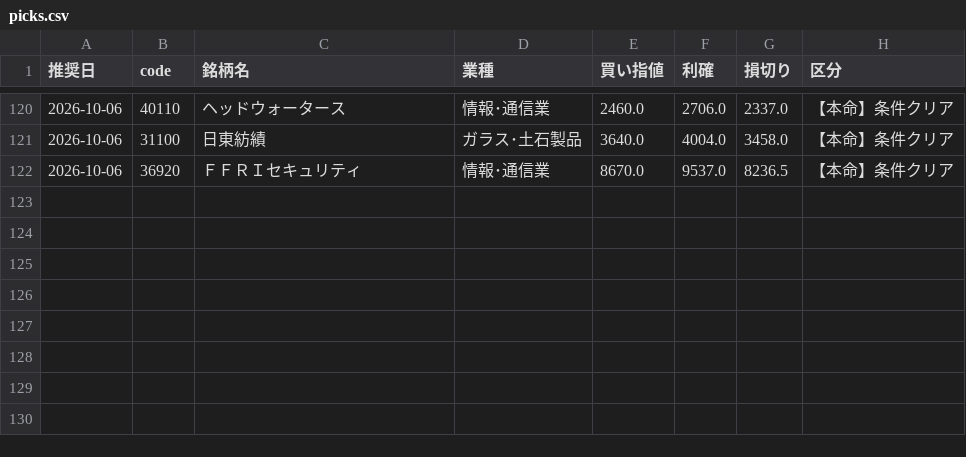
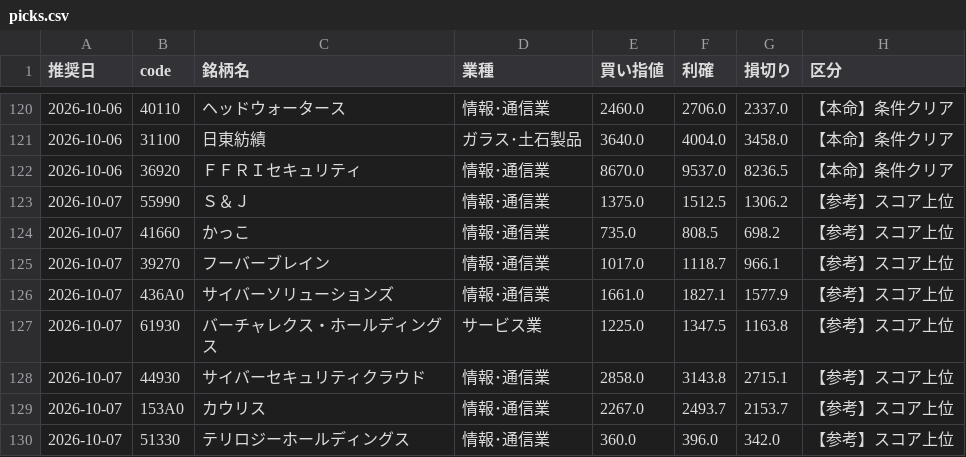
Before and after one commit to hamaba0217-wq/kabu, a CSV file: history/picks.csv, drawn as a sheet; only a part is shown, gaps mark what is left out; the diff names each change by its address in the sheet, - before the commit and + after, or states it on an @@ line.

```diff
--- a/history/picks.csv
+++ b/history/picks.csv
+row 123: 2026-10-07 | 55990 | Ｓ＆Ｊ | 情報･通信業 | 1375.0 | 1512.5 | 1306.2 | 【参考】スコア上位
+row 124: 2026-10-07 | 41660 | かっこ | 情報･通信業 | 735.0 | 808.5 | 698.2 | 【参考】スコア上位
+row 125: 2026-10-07 | 39270 | フーバーブレイン | 情報･通信業 | 1017.0 | 1118.7 | 966.1 | 【参考】スコア上位
+row 126: 2026-10-07 | 436A0 | サイバーソリューションズ | 情報･通信業 | 1661.0 | 1827.1 | 1577.9 | 【参考】スコア上位
+row 127: 2026-10-07 | 61930 | バーチャレクス・ホールディングス | サービス業 | 1225.0 | 1347.5 | 1163.8 | 【参考】スコア上位
+row 128: 2026-10-07 | 44930 | サイバーセキュリティクラウド | 情報･通信業 | 2858.0 | 3143.8 | 2715.1 | 【参考】スコア上位
+row 129: 2026-10-07 | 153A0 | カウリス | 情報･通信業 | 2267.0 | 2493.7 | 2153.7 | 【参考】スコア上位
+row 130: 2026-10-07 | 51330 | テリロジーホールディングス | 情報･通信業 | 360.0 | 396.0 | 342.0 | 【参考】スコア上位
```
Also changed, not shown: history/ipo_picks.csv, 4 other files.
